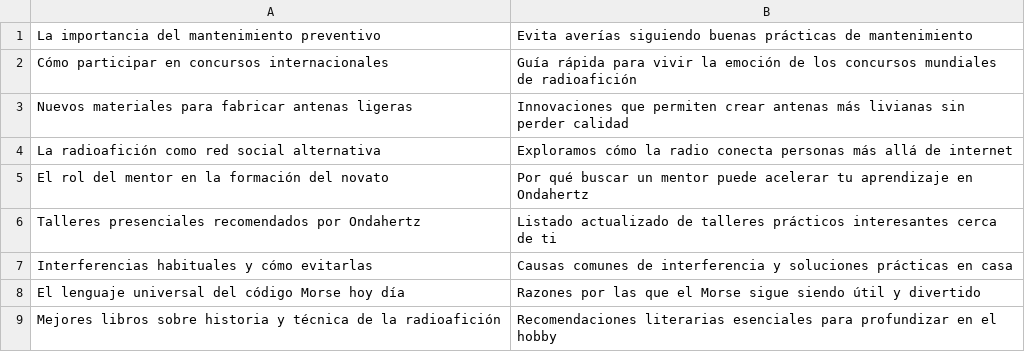
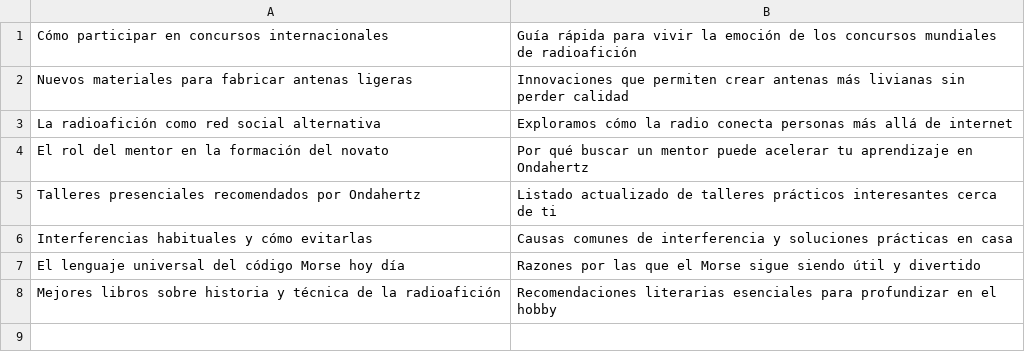
Before and after one commit to agigante80/OndaHertz_es, a CSV file: AI_content/list_of_NEW_topics.csv, drawn as a sheet; the diff names each change by its address in the sheet, - before the commit and + after, or states it on an @@ line.

```diff
--- a/AI_content/list_of_NEW_topics.csv
+++ b/AI_content/list_of_NEW_topics.csv
-row 1: La importancia del mantenimiento preventivo | Evita averías siguiendo buenas prácticas de mantenimiento
```
Also changed, not shown: AI_content/list_of_ARCHIVED_topics.csv, 3 other files.
